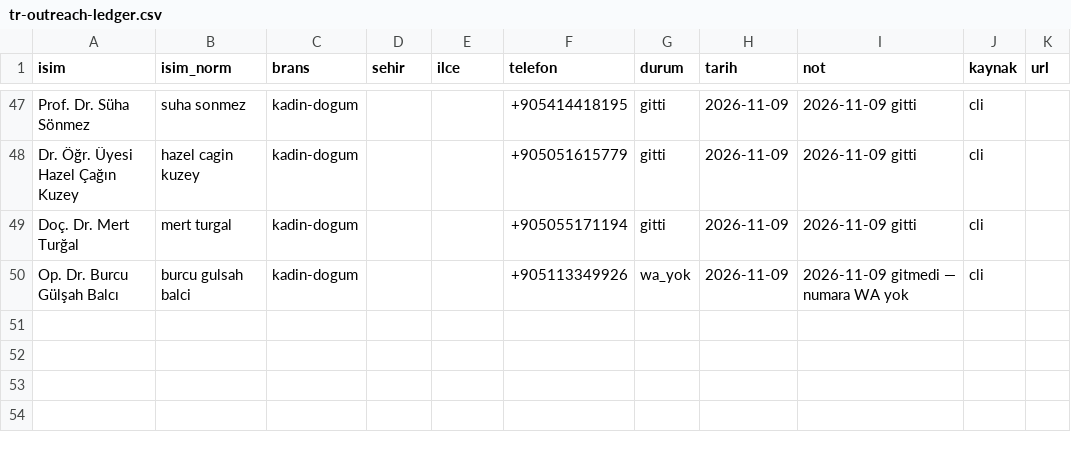
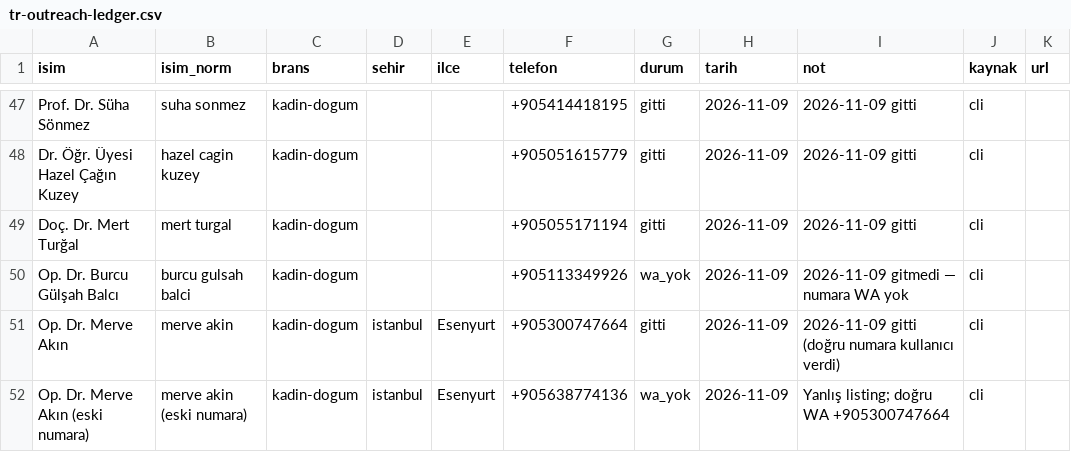
Before and after one commit to dreamturkiye/notya-ai, a CSV file: docs/growth/tr-outreach-ledger.csv, drawn as a sheet; only a part is shown, gaps mark what is left out.

```diff
--- a/docs/growth/tr-outreach-ledger.csv
+++ b/docs/growth/tr-outreach-ledger.csv
@@ -50 +50,3 @@ Doç. Dr. Mert Turğal,mert turgal,kadin-dogum,,,+905055171194,gitti,2026-11-09,
 Op. Dr. Burcu Gülşah Balcı,burcu gulsah balci,kadin-dogum,,,+905113349926,wa_yok,2026-11-09,2026-11-09 gitmedi — numara WA yok,cli,
+Op. Dr. Merve Akın,merve akin,kadin-dogum,istanbul,Esenyurt,+905300747664,gitti,2026-11-09,2026-11-09 gitti (doğru numara kullanıcı verdi),cli,
+Op. Dr. Merve Akın (eski numara),merve akin (eski numara),kadin-dogum,istanbul,Esenyurt,+905638774136,wa_yok,2026-11-09,Yanlış listing; doğru WA +905300747664,cli,
```
Also changed, not shown: docs/growth/tr-whatsapp-wave4.csv, 3 other files.
